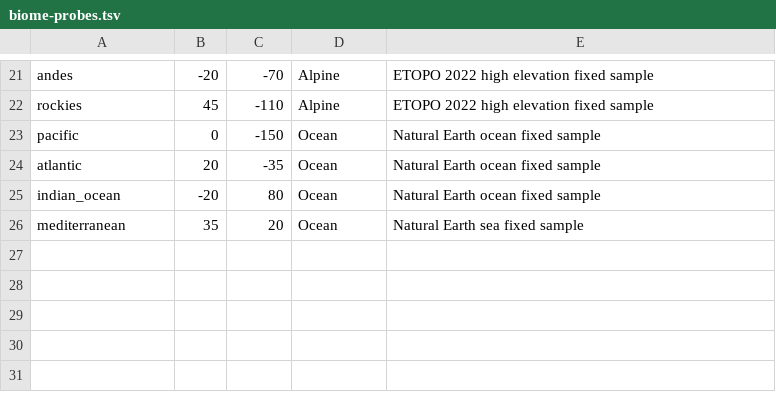
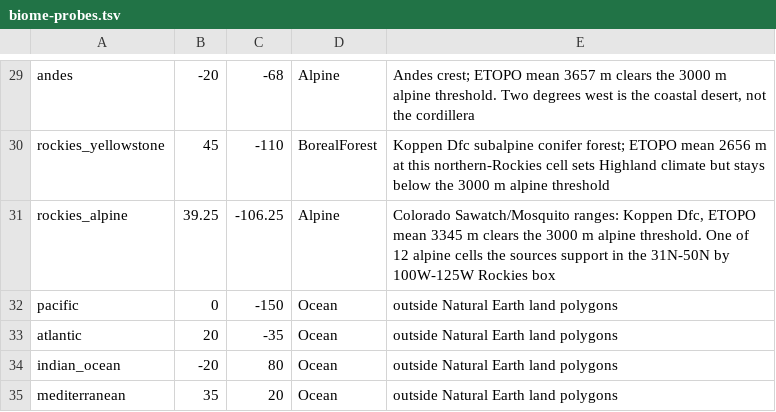
Before and after one commit to niunaguo0-pixel/worldsim, a TSV file: WorldSim/Assets/StreamingAssets/Geo/v1/biome-probes.tsv, drawn as a sheet; only a part is shown, gaps mark what is left out; removed rows and columns are numbered as before the commit, all else as after; the diff covers the shown part only; the diff names each change by its address in the sheet, - before the commit and + after, or states it on an @@ line.

```diff
--- a/WorldSim/Assets/StreamingAssets/Geo/v1/biome-probes.tsv
+++ b/WorldSim/Assets/StreamingAssets/Geo/v1/biome-probes.tsv
-C29: -70
+C29: -68
-E29: ETOPO 2022 high elevation fixed sample
+E29: Andes crest; ETOPO mean 3657 m clears the 3000 m alpine threshold. Two degrees west is the coastal desert, not the cordillera
-row 22: rockies | 45 | -110 | Alpine | ETOPO 2022 high elevation fixed sample
+row 30: rockies_yellowstone | 45 | -110 | BorealForest | Koppen Dfc subalpine conifer forest; ETOPO mean 2656 m at this northern-Rockies cell sets Highland climate but stays below the 3000 m alpine threshold
+row 31: rockies_alpine | 39.25 | -106.25 | Alpine | Colorado Sawatch/Mosquito ranges: Koppen Dfc, ETOPO mean 3345 m clears the 3000 m alpine threshold. One of 12 alpine cells the sources support in the 31N-50N by 100W-125W Rockies box
-E32:E34: Natural Earth ocean fixed sample
+E32:E34: outside Natural Earth land polygons
-E35: Natural Earth sea fixed sample
+E35: outside Natural Earth land polygons
```
Also changed, not shown: 8 added rows and 20 edited cells elsewhere in this file, tools/geo/biome-probes.tsv, 56 other files.
